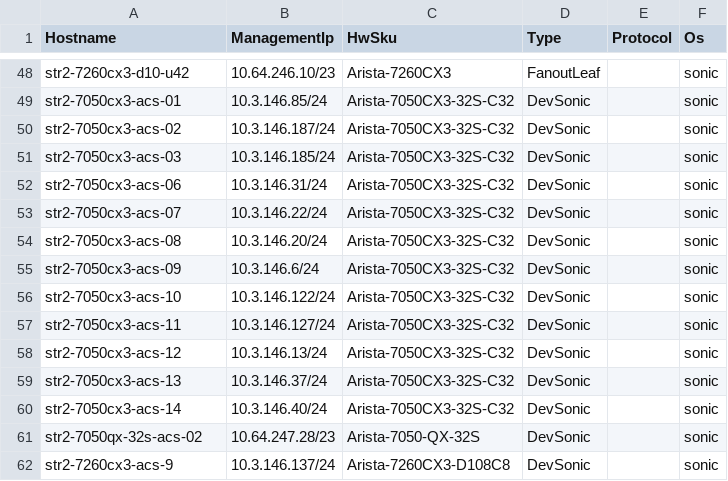
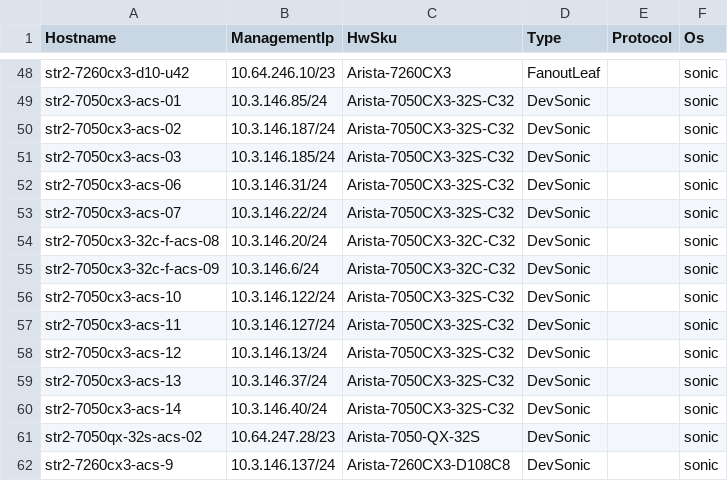
Before and after one commit to sakshamkhurana21/sonic-mgmt, a CSV file: ansible/files/sonic_str2_devices.csv, drawn as a sheet; only a part is shown, gaps mark what is left out.

```diff
--- a/ansible/files/sonic_str2_devices.csv
+++ b/ansible/files/sonic_str2_devices.csv
@@ -53,4 +53,4 @@ str2-7050cx3-acs-06,10.3.146.31/24,Arista-7050CX3-32S-C32,DevSonic,,sonic
 str2-7050cx3-acs-07,10.3.146.22/24,Arista-7050CX3-32S-C32,DevSonic,,sonic
-str2-7050cx3-acs-08,10.3.146.20/24,Arista-7050CX3-32S-C32,DevSonic,,sonic
-str2-7050cx3-acs-09,10.3.146.6/24,Arista-7050CX3-32S-C32,DevSonic,,sonic
+str2-7050cx3-32c-f-acs-08,10.3.146.20/24,Arista-7050CX3-32C-C32,DevSonic,,sonic
+str2-7050cx3-32c-f-acs-09,10.3.146.6/24,Arista-7050CX3-32C-C32,DevSonic,,sonic
 str2-7050cx3-acs-10,10.3.146.122/24,Arista-7050CX3-32S-C32,DevSonic,,sonic
```
Also changed, not shown: ansible/files/sonic_bjw2_devices.csv, ansible/files/sonic_bjw2_links.csv, 11 other files.
